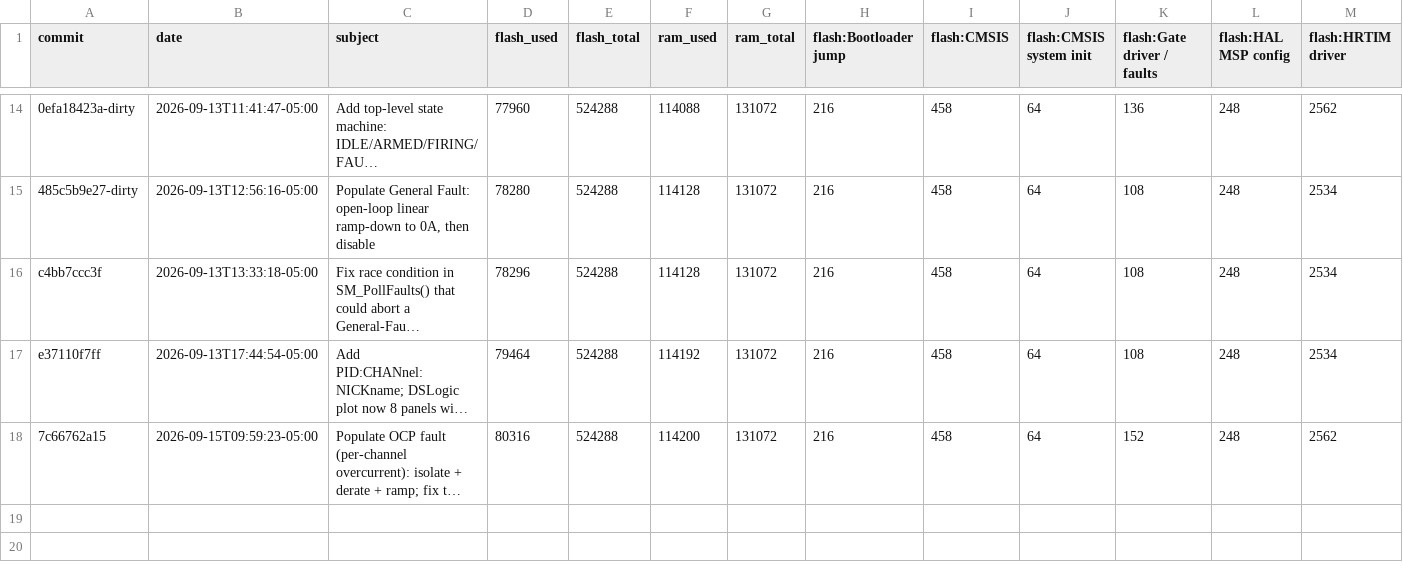
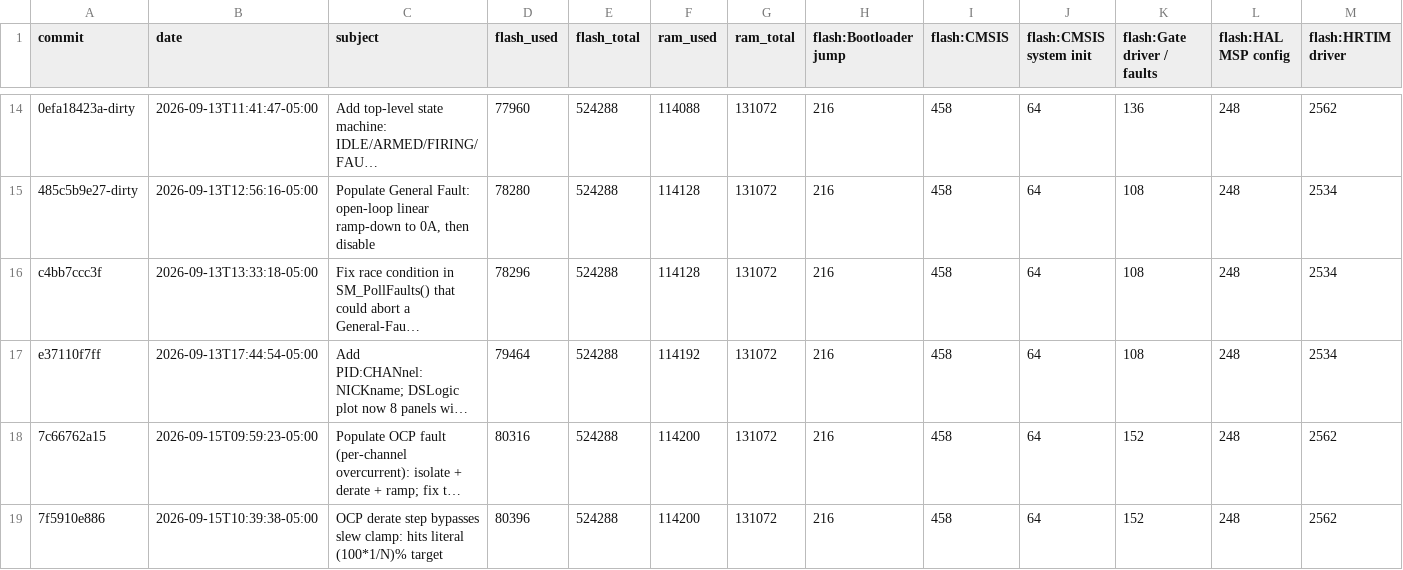
Before and after one commit to everettpenne/WHAM-XREX-PFMG474, a CSV file: docs/memory_history.csv, drawn as a sheet; only a part is shown, gaps mark what is left out; long unchanged cells end in …; rows hold the shown columns only; the diff names each change by its address in the sheet, - before the commit and + after, or states it on an @@ line.

```diff
--- a/docs/memory_history.csv
+++ b/docs/memory_history.csv
+row 19: 7f5910e886 | 2026-09-15T10:39:38-05:00 | OCP derate step bypasses slew clamp: hits literal (100*1/N)% target | 80396 | 524288 | 114200 | 131072 | 216 | 458 | 64 | 152 | 248 | 2562
```
Also changed, not shown: 1 other file.
